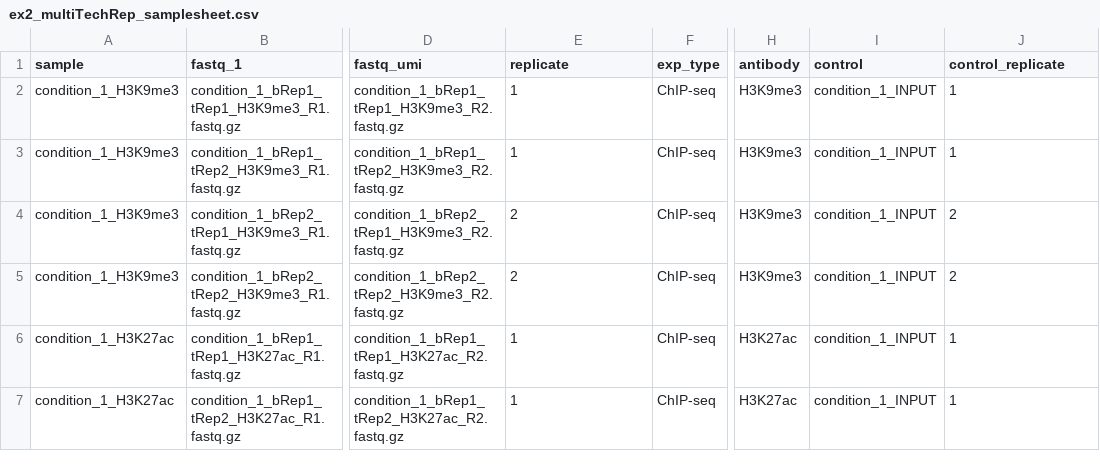
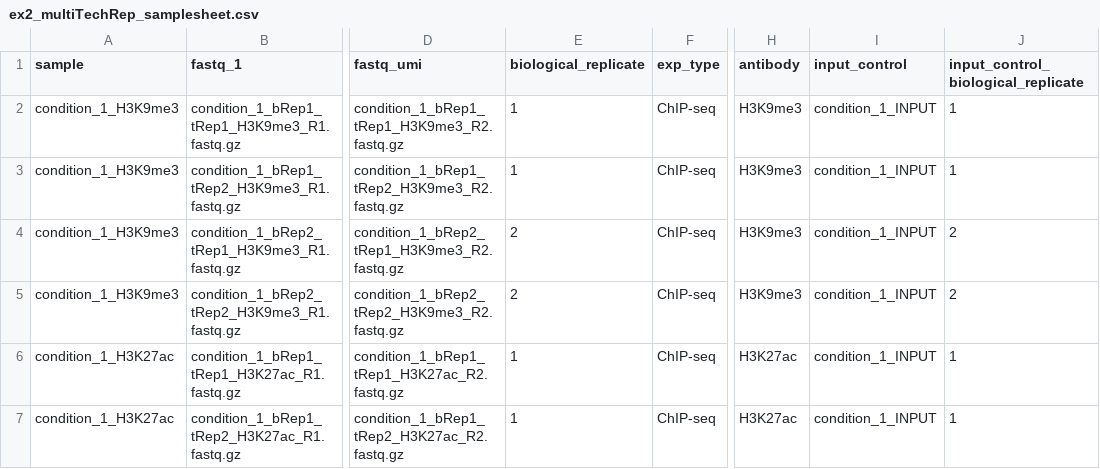
Before and after one commit to samuelruizperez/crepas, a CSV file: assets/test-datasets/samplesheet/v1.0.0/ex2_multiTechRep_samplesheet.csv (was assets/test-datasets/samplesheet/ex2_multiTechRep_samplesheet.csv), drawn as a sheet; only a part is shown, gaps mark what is left out; the diff names each change by its address in the sheet, - before the commit and + after, or states it on an @@ line.

```diff
--- a/assets/test-datasets/samplesheet/ex2_multiTechRep_samplesheet.csv
+++ b/assets/test-datasets/samplesheet/v1.0.0/ex2_multiTechRep_samplesheet.csv
-E1: replicate
+E1: biological_replicate
-I1: control
+I1: input_control
-J1: control_replicate
+J1: input_control_biological_replicate
```
Also changed, not shown: assets/test-datasets/samplesheet/v1.0.0/ex1_multiBioRep_samplesheet.csv, 34 other files.
